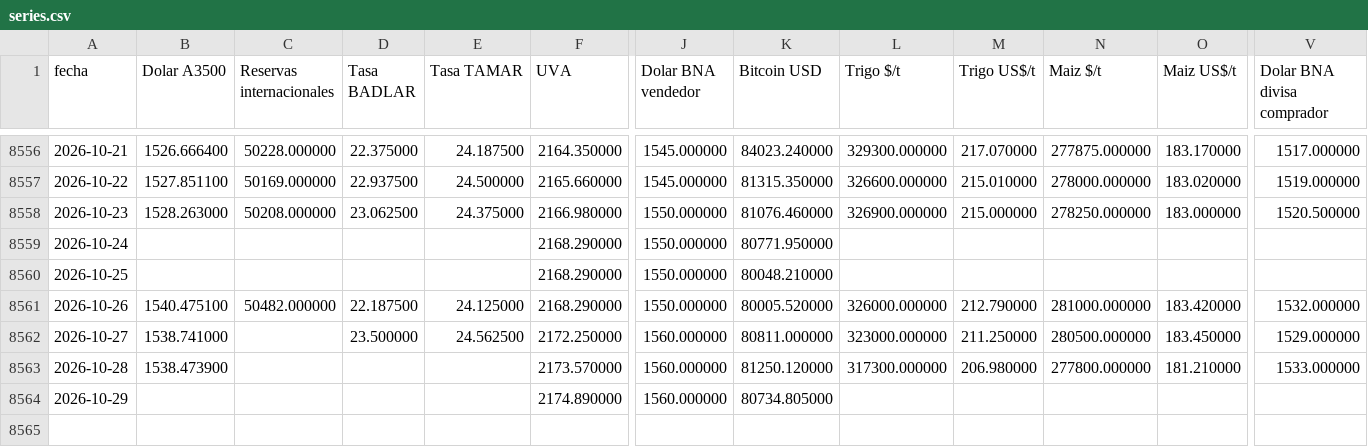
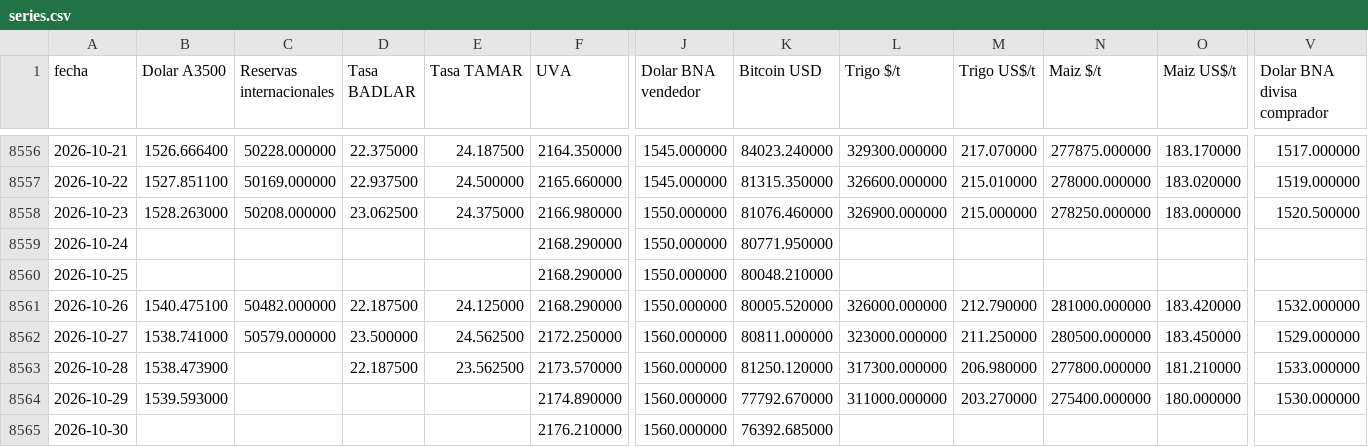
Before and after one commit to jamontedoro/panel-macro, a CSV file: datos/series.csv, drawn as a sheet; only a part is shown, gaps mark what is left out; rows hold the shown columns only; the diff names each change by its address in the sheet, - before the commit and + after, or states it on an @@ line.

```diff
--- a/datos/series.csv
+++ b/datos/series.csv
-C8562 (Reservas internacionales): (empty)
+C8562 (Reservas internacionales): 50579.000000
-D8563 (Tasa BADLAR): (empty)
+D8563 (Tasa BADLAR): 22.187500
-E8563 (Tasa TAMAR): (empty)
+E8563 (Tasa TAMAR): 23.562500
-B8564 (Dolar A3500): (empty)
+B8564 (Dolar A3500): 1539.593000
-K8564 (Bitcoin USD): 80734.805000
+K8564 (Bitcoin USD): 77792.670000
-L8564 (Trigo $/t): (empty)
+L8564 (Trigo $/t): 311000.000000
-M8564 (Trigo US$/t): (empty)
+M8564 (Trigo US$/t): 203.270000
-N8564 (Maiz $/t): (empty)
+N8564 (Maiz $/t): 275400.000000
-O8564 (Maiz US$/t): (empty)
+O8564 (Maiz US$/t): 180.000000
-V8564 (Dolar BNA divisa comprador): (empty)
+V8564 (Dolar BNA divisa comprador): 1530.000000
+row 8565: 2026-10-30 |  |  |  |  | 2176.210000 | 1560.000000 | 76392.685000
```
Also changed, not shown: datos/control.csv, datos/granos.csv, 2 other files.
